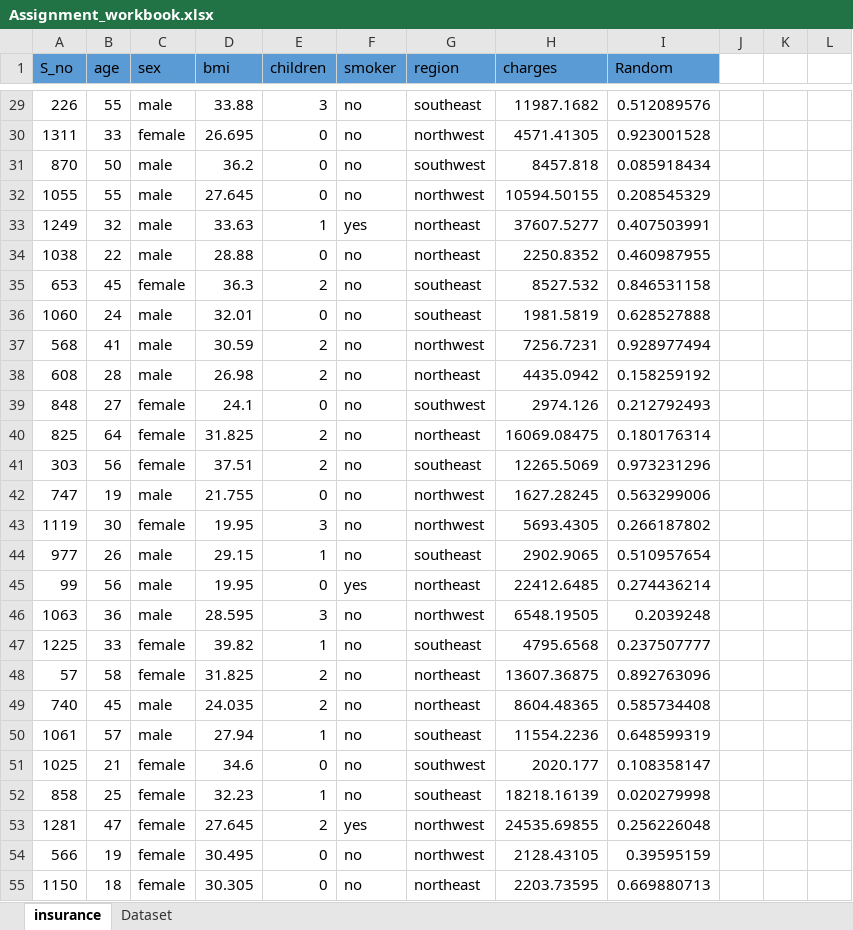
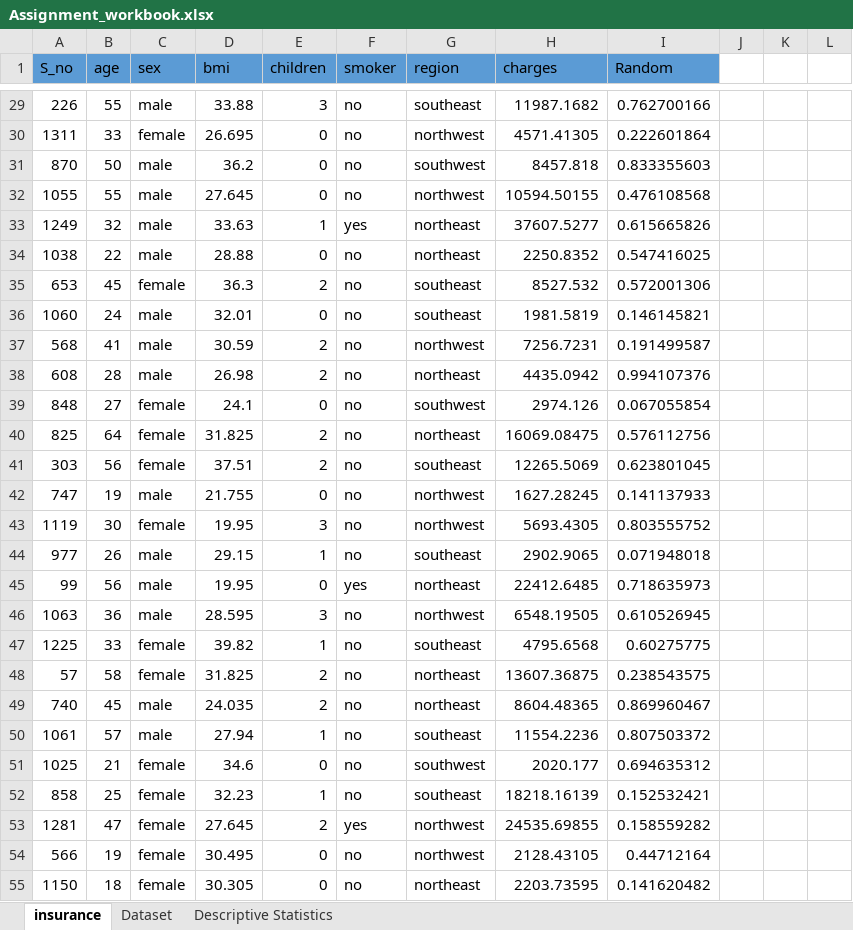
Before and after one commit to FarhanKhan1/MSAI_Work, an Excel workbook: Assignment_workbook.xlsx, sheet insurance, drawn as a sheet; only a part is shown, gaps mark what is left out; values as stored, in another font and other column widths than the file's, no borders; the diff covers the shown part only; the diff names each change by its address in the sheet, - before the commit and + after, or states it on an @@ line.

Commit message:
descriptive analysis cont.

```diff
--- a/Assignment_workbook.xlsx (sheet insurance)
+++ b/Assignment_workbook.xlsx (sheet insurance)
+sheet tab: Descriptive Statistics
-I29 (Random): 0.512089576
+I29 (Random): 0.762700166
-I30 (Random): 0.923001528
+I30 (Random): 0.222601864
-I31 (Random): 0.085918434
+I31 (Random): 0.833355603
-I32 (Random): 0.208545329
+I32 (Random): 0.476108568
-I33 (Random): 0.407503991
+I33 (Random): 0.615665826
-I34 (Random): 0.460987955
+I34 (Random): 0.547416025
-I35 (Random): 0.846531158
+I35 (Random): 0.572001306
-I36 (Random): 0.628527888
+I36 (Random): 0.146145821
-I37 (Random): 0.928977494
+I37 (Random): 0.191499587
-I38 (Random): 0.158259192
+I38 (Random): 0.994107376
-I39 (Random): 0.212792493
+I39 (Random): 0.067055854
-I40 (Random): 0.180176314
+I40 (Random): 0.576112756
-I41 (Random): 0.973231296
+I41 (Random): 0.623801045
-I42 (Random): 0.563299006
+I42 (Random): 0.141137933
-I43 (Random): 0.266187802
+I43 (Random): 0.803555752
-I44 (Random): 0.510957654
+I44 (Random): 0.071948018
-I45 (Random): 0.274436214
+I45 (Random): 0.718635973
-I46 (Random): 0.2039248
+I46 (Random): 0.610526945
-I47 (Random): 0.237507777
+I47 (Random): 0.60275775
-I48 (Random): 0.892763096
+I48 (Random): 0.238543575
-I49 (Random): 0.585734408
+I49 (Random): 0.869960467
-I50 (Random): 0.648599319
+I50 (Random): 0.807503372
-I51 (Random): 0.108358147
+I51 (Random): 0.694635312
-I52 (Random): 0.020279998
+I52 (Random): 0.152532421
-I53 (Random): 0.256226048
+I53 (Random): 0.158559282
-I54 (Random): 0.39595159
+I54 (Random): 0.44712164
-I55 (Random): 0.669880713
+I55 (Random): 0.141620482
```
Also changed, not shown: 1310 edited cells elsewhere in this sheet, sheet Dataset.
